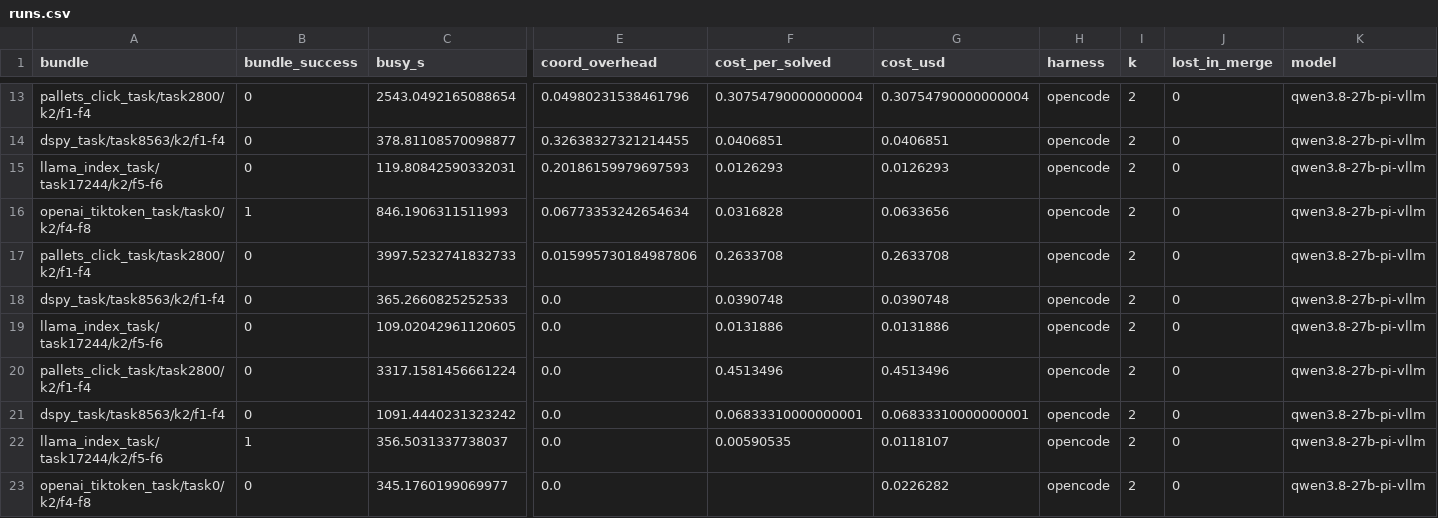
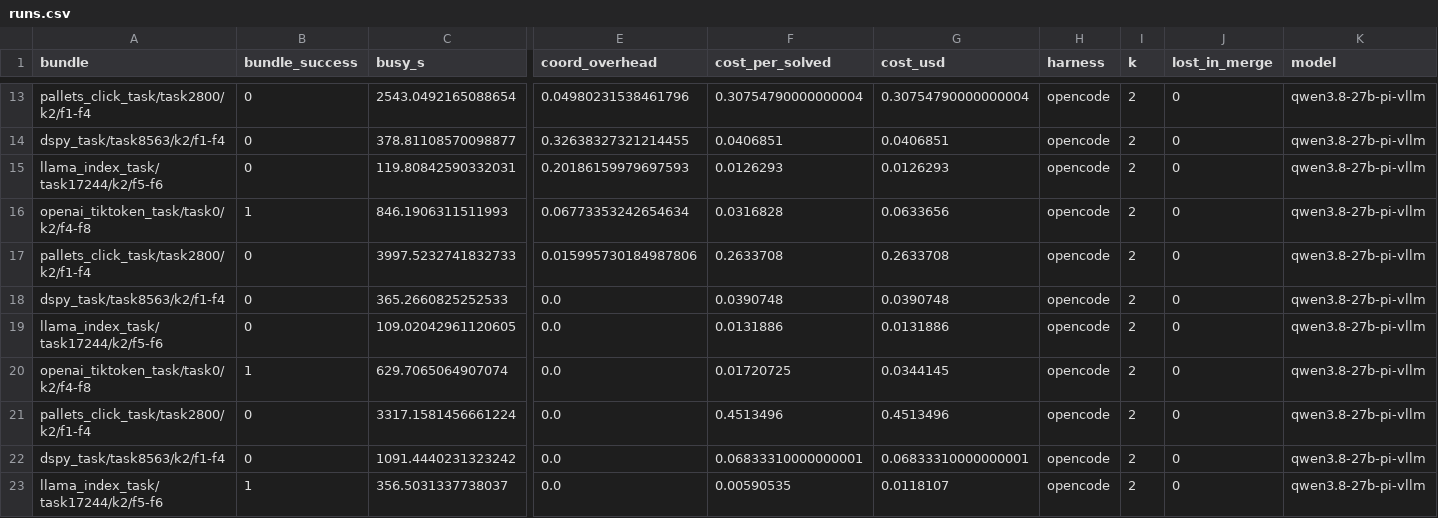
Before and after one commit to vishesh312/autose-project, a CSV file: results/qwen27b_core_pi/runs.csv, drawn as a sheet; only a part is shown, gaps mark what is left out; the shorter side is filled out with more unchanged rows; rows hold the shown columns only; the diff names each change by its address in the sheet, - before the commit and + after, or states it on an @@ line.

Commit message:
Add qwen27b_core_pi result: S3@oracle on openai_tiktoken_task/task0/k2/f4-f8

```diff
--- a/results/qwen27b_core_pi/runs.csv
+++ b/results/qwen27b_core_pi/runs.csv
+row 20: openai_tiktoken_task/task0/k2/f4-f8 | 1 | 629.7065064907074 | 0.0 | 0.01720725 | 0.0344145 | opencode | 2 | 0 | qwen3.8-27b-pi-vllm
```
Also changed, not shown: 24 other files.
